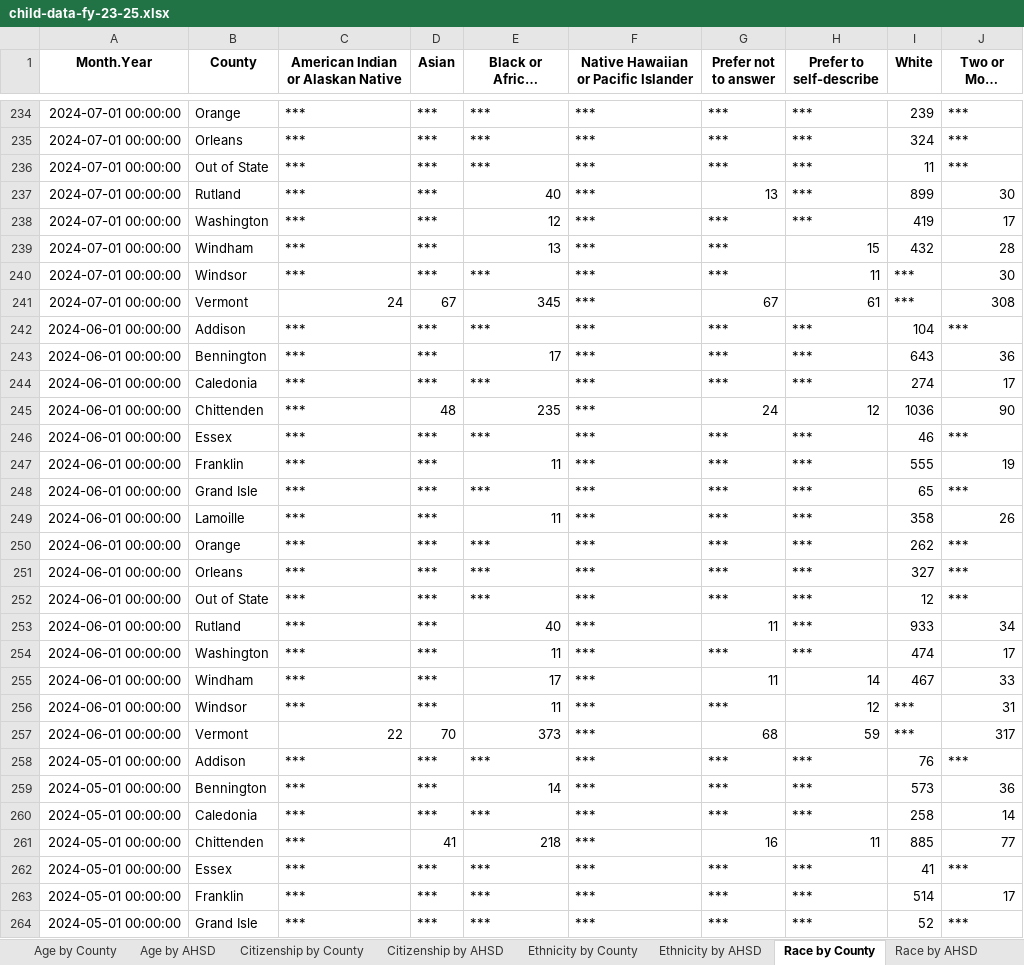
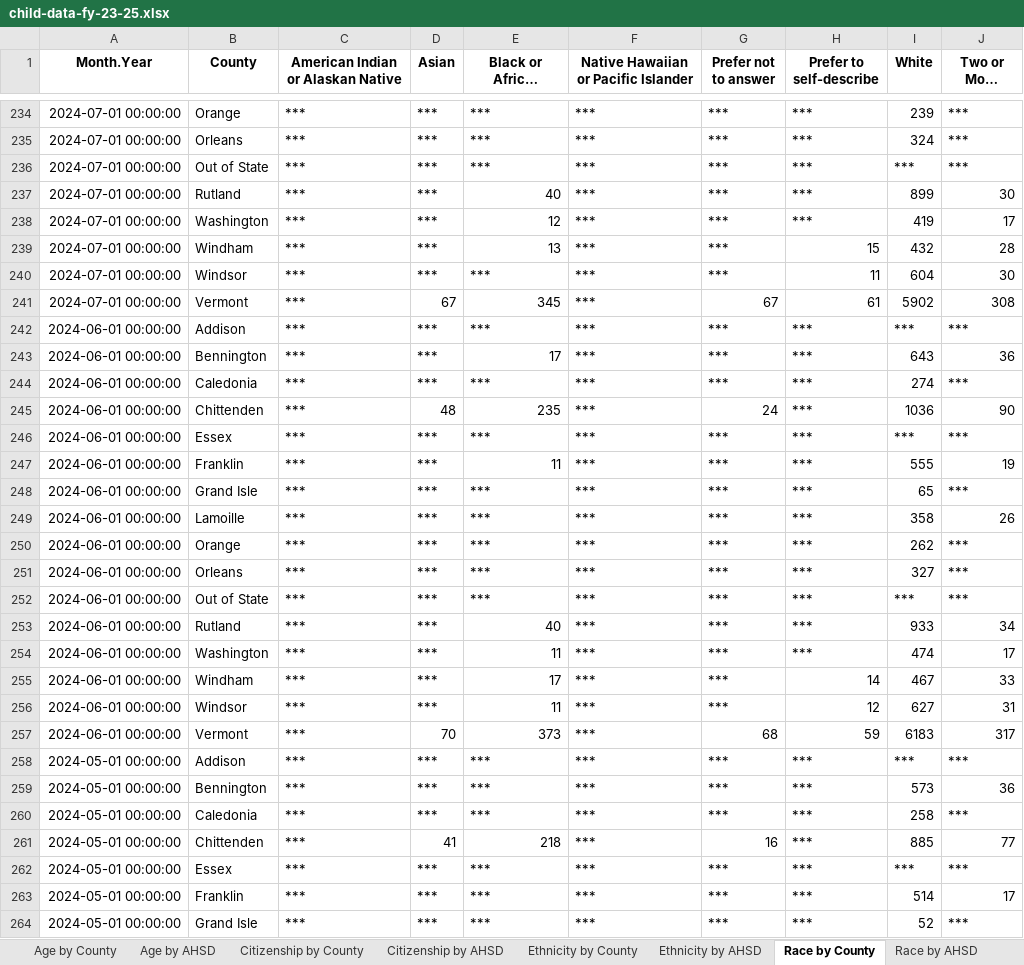
Before and after one commit to vermontkidsdata-org/vermontkidsdata-app, an Excel workbook: suppression/child-data-fy-23-25.xlsx, sheet Race by County, drawn as a sheet; only a part is shown, gaps mark what is left out; long unchanged cells end in …; values as stored, in another font and other column widths than the file's, no borders; the diff covers the shown part only; the diff names each change by its address in the sheet, - before the commit and + after, or states it on an @@ line.

```diff
--- a/suppression/child-data-fy-23-25.xlsx (sheet Race by County)
+++ b/suppression/child-data-fy-23-25.xlsx (sheet Race by County)
-I236 (White): 11
+I236 (White): ***
-G237 (Prefer not to answer): 13
+G237 (Prefer not to answer): ***
-I240 (White): ***
+I240 (White): 604
-C241: 24
+C241: ***
-I241 (White): ***
+I241 (White): 5902
-I242 (White): 104
+I242 (White): ***
-J244 (Two or More Races): 17
+J244 (Two or More Races): ***
-H245 (Prefer to self-describe): 12
+H245 (Prefer to self-describe): ***
-I246 (White): 46
+I246 (White): ***
-E249 (Black or African American): 11
+E249 (Black or African American): ***
-I252 (White): 12
+I252 (White): ***
-G253 (Prefer not to answer): 11
+G253 (Prefer not to answer): ***
-G255 (Prefer not to answer): 11
+G255 (Prefer not to answer): ***
-I256 (White): ***
+I256 (White): 627
-C257: 22
+C257: ***
-I257 (White): ***
+I257 (White): 6183
-I258 (White): 76
+I258 (White): ***
-E259 (Black or African American): 14
+E259 (Black or African American): ***
-J260 (Two or More Races): 14
+J260 (Two or More Races): ***
-H261 (Prefer to self-describe): 11
+H261 (Prefer to self-describe): ***
-I262 (White): 41
+I262 (White): ***
```
Also changed, not shown: 313 edited cells elsewhere in this sheet, sheet Age by AHSD, sheet Race by AHSD, sheet Age by County, sheet Total by County, sheet Total by AHSD, suppression/family-fy23-fy25.xlsx, 12 other files.
